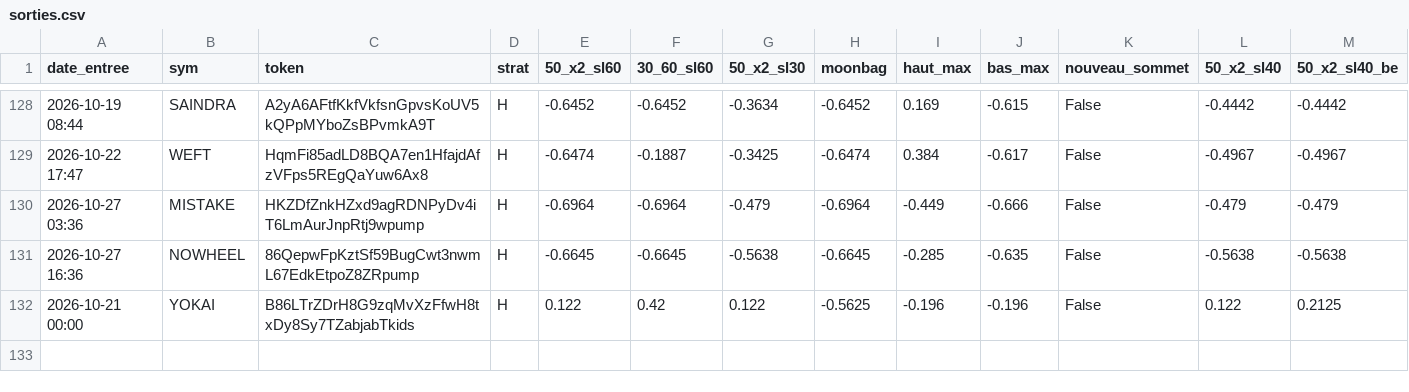
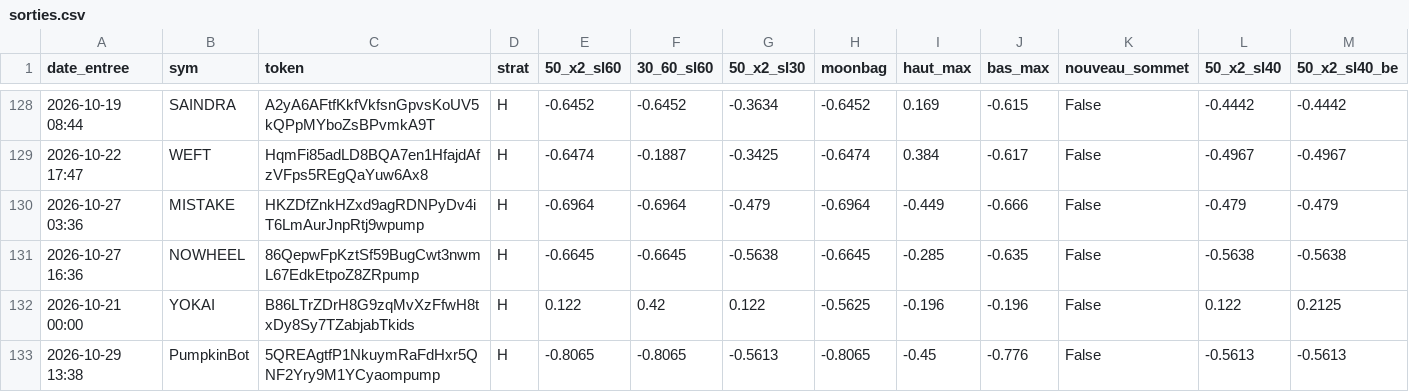
Before and after one commit to loyt1/memecoin-scanner, a CSV file: sorties.csv, drawn as a sheet; only a part is shown, gaps mark what is left out; rows hold the shown columns only; the diff names each change by its address in the sheet, - before the commit and + after, or states it on an @@ line.

```diff
--- a/sorties.csv
+++ b/sorties.csv
+row 133: 2026-10-29 13:38 | PumpkinBot | 5QREAgtfP1NkuymRaFdHxr5QNF2Yry9M1YCyaompump | H | -0.8065 | -0.8065 | -0.5613 | -0.8065 | -0.45 | -0.776 | False | -0.5613 | -0.5613
```
Also changed, not shown: 5 other files.
